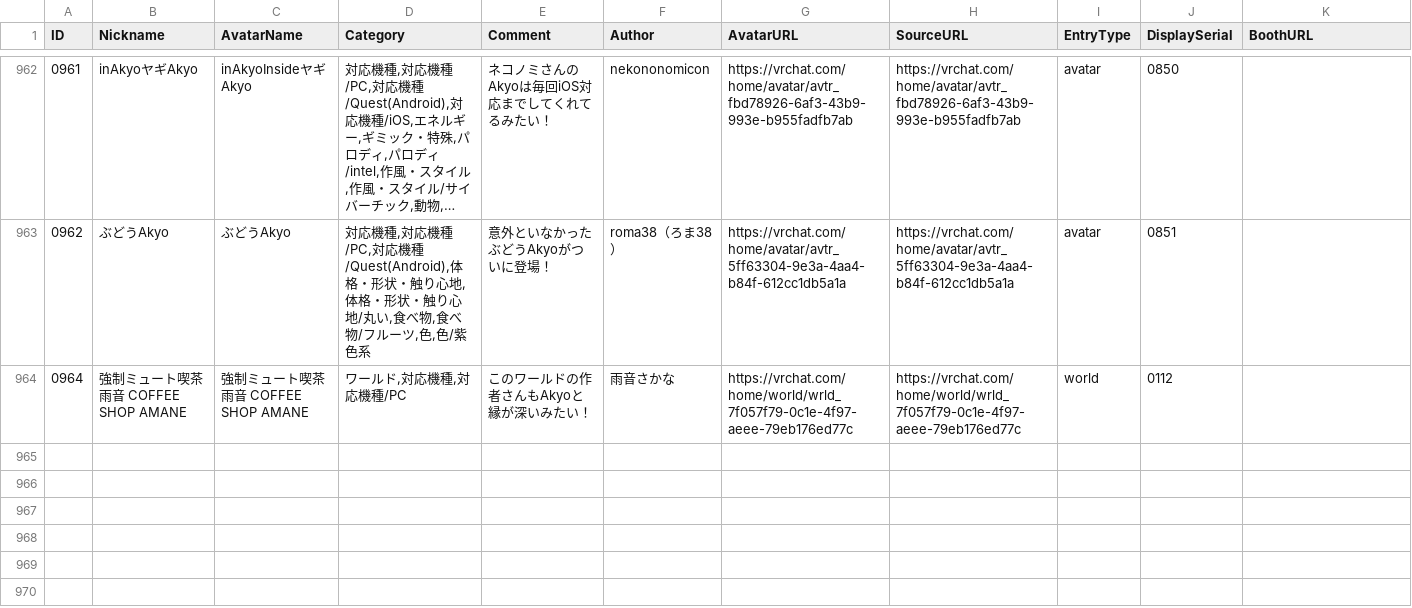
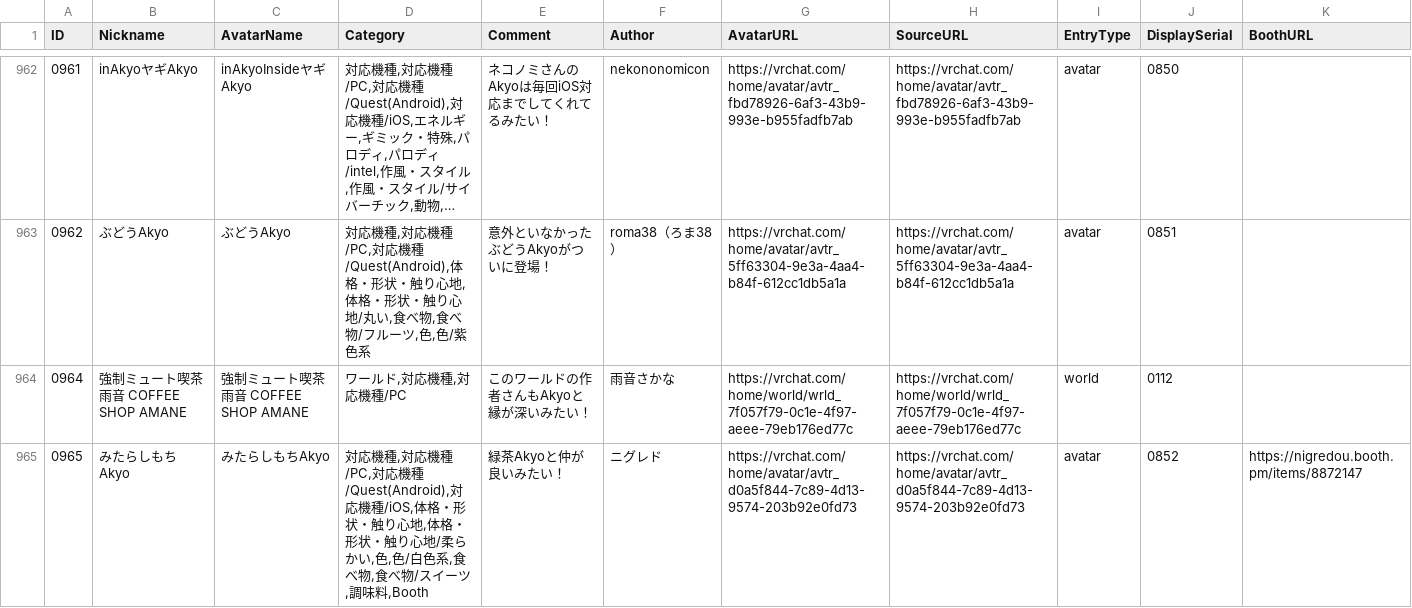
Before and after one commit to rad-vrc/akyodex, a CSV file: data/akyo-data-ja.csv, drawn as a sheet; only a part is shown, gaps mark what is left out; long unchanged cells end in …; the diff names each change by its address in the sheet, - before the commit and + after, or states it on an @@ line.

Commit message:
Add Akyo #0965: みたらしもちAkyo

```diff
--- a/data/akyo-data-ja.csv
+++ b/data/akyo-data-ja.csv
+row 965: 0965 | みたらしもちAkyo | みたらしもちAkyo | 対応機種,対応機種/PC,対応機種/Quest(Android),対応機種/iOS,体格・形状・触り心地,体格・形状・触り心地/柔らかい,色,色/白色系,食べ物,食べ物/スイーツ,調味料,Booth | 緑茶Akyoと仲が良いみたい！ | ニグレド | https://vrchat.com/home/avatar/avtr_d0a5f844-7c89-4d13-9574-203b92e0fd73 | https://vrchat.com/home/avatar/avtr_d0a5f844-7c89-4d13-9574-203b92e0fd73 | avatar | 0852 | https://nigredou.booth.pm/items/8872147
```
